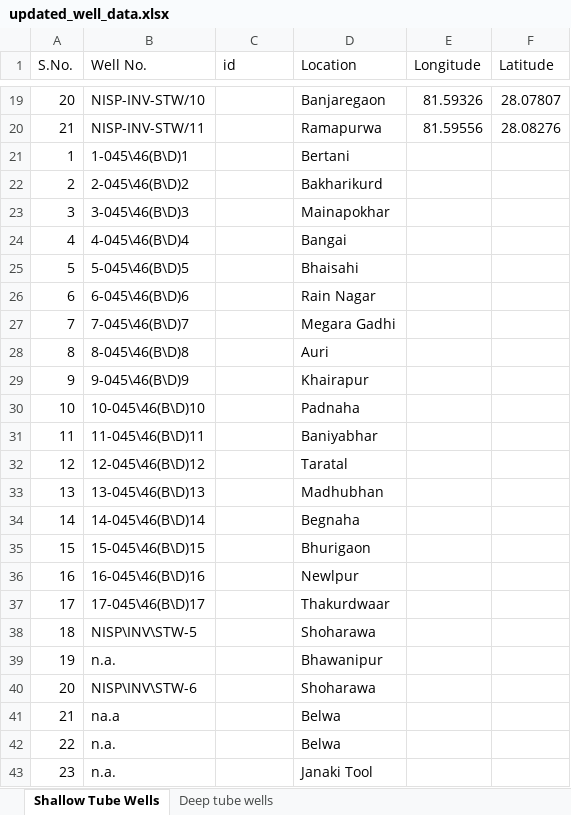
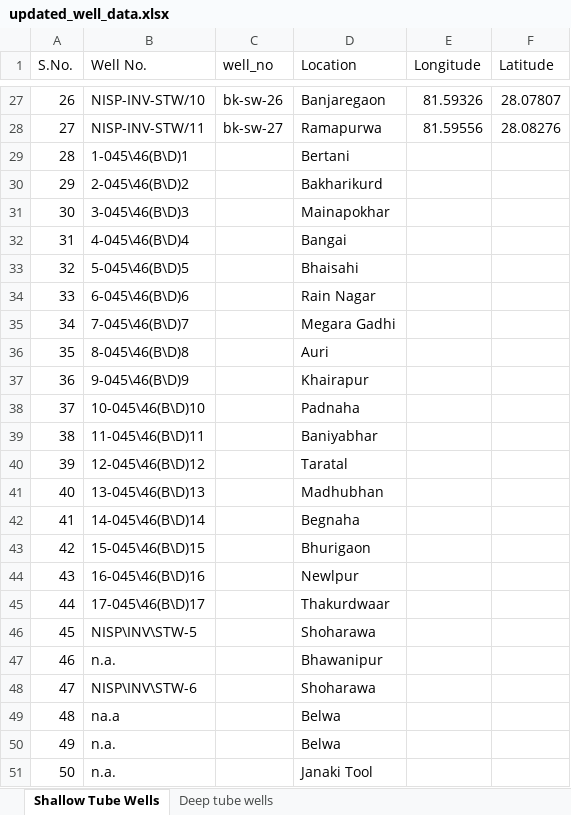
Before and after one commit to Saralkarki/groundwater_monitoring, an Excel workbook: data/preloaded_data/updated_well_data.xlsx, sheet Shallow Tube Wells, drawn as a sheet; only a part is shown, gaps mark what is left out; values as stored, in another font and other column widths than the file's, no borders; addresses are those after the commit; the diff covers the shown part only; the diff names each change by its address in the sheet, - before the commit and + after, or states it on an @@ line.

```diff
--- a/data/preloaded_data/updated_well_data.xlsx (sheet Shallow Tube Wells)
+++ b/data/preloaded_data/updated_well_data.xlsx (sheet Shallow Tube Wells)
-C1: id
+C1: well_no
-A27 (S.No.): 20
+A27 (S.No.): 26
-C27 (well_no): (empty)
+C27 (well_no): bk-sw-26
-A28 (S.No.): 21
+A28 (S.No.): 27
-C28 (well_no): (empty)
+C28 (well_no): bk-sw-27
-A29 (S.No.): 1
+A29 (S.No.): 28
-A30 (S.No.): 2
+A30 (S.No.): 29
-A31 (S.No.): 3
+A31 (S.No.): 30
-A32 (S.No.): 4
+A32 (S.No.): 31
-A33 (S.No.): 5
+A33 (S.No.): 32
-A34 (S.No.): 6
+A34 (S.No.): 33
-A35 (S.No.): 7
+A35 (S.No.): 34
-A36 (S.No.): 8
+A36 (S.No.): 35
-A37 (S.No.): 9
+A37 (S.No.): 36
-A38 (S.No.): 10
+A38 (S.No.): 37
-A39 (S.No.): 11
+A39 (S.No.): 38
-A40 (S.No.): 12
+A40 (S.No.): 39
-A41 (S.No.): 13
+A41 (S.No.): 40
-A42 (S.No.): 14
+A42 (S.No.): 41
-A43 (S.No.): 15
+A43 (S.No.): 42
-A44 (S.No.): 16
+A44 (S.No.): 43
-A45 (S.No.): 17
+A45 (S.No.): 44
-A46 (S.No.): 18
+A46 (S.No.): 45
-A47 (S.No.): 19
+A47 (S.No.): 46
-A48 (S.No.): 20
+A48 (S.No.): 47
-A49 (S.No.): 21
+A49 (S.No.): 48
-A50 (S.No.): 22
+A50 (S.No.): 49
-A51 (S.No.): 23
+A51 (S.No.): 50
```
Also changed, not shown: 8 added rows and 23 edited cells elsewhere in this sheet, sheet Deep tube wells, 5 other files.
